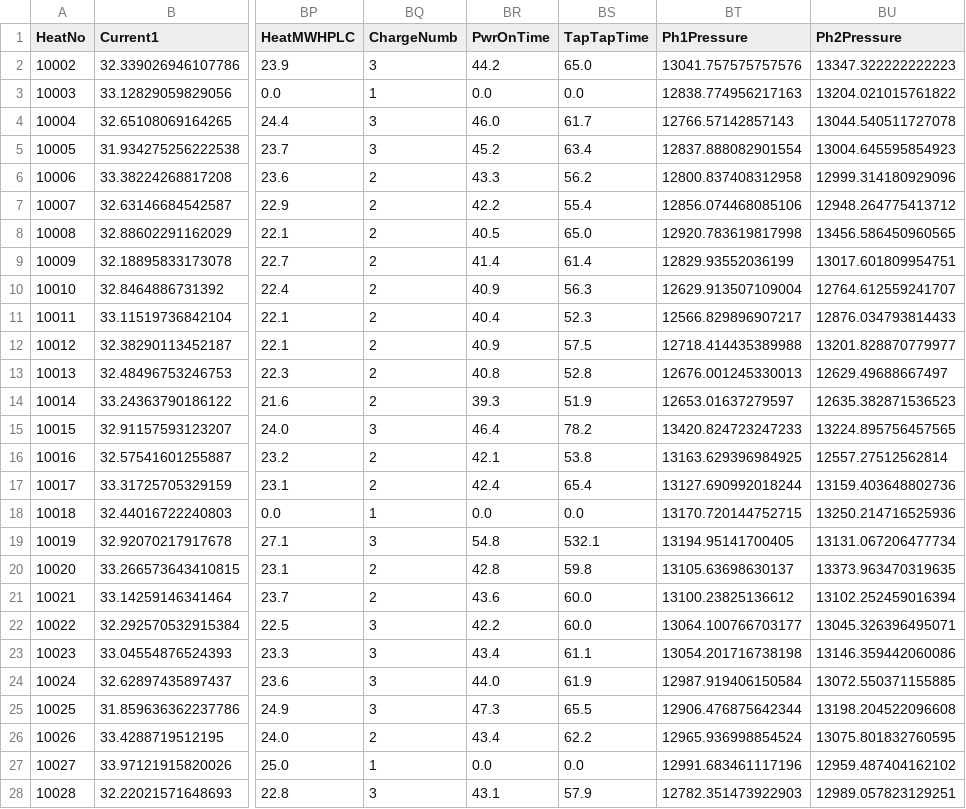
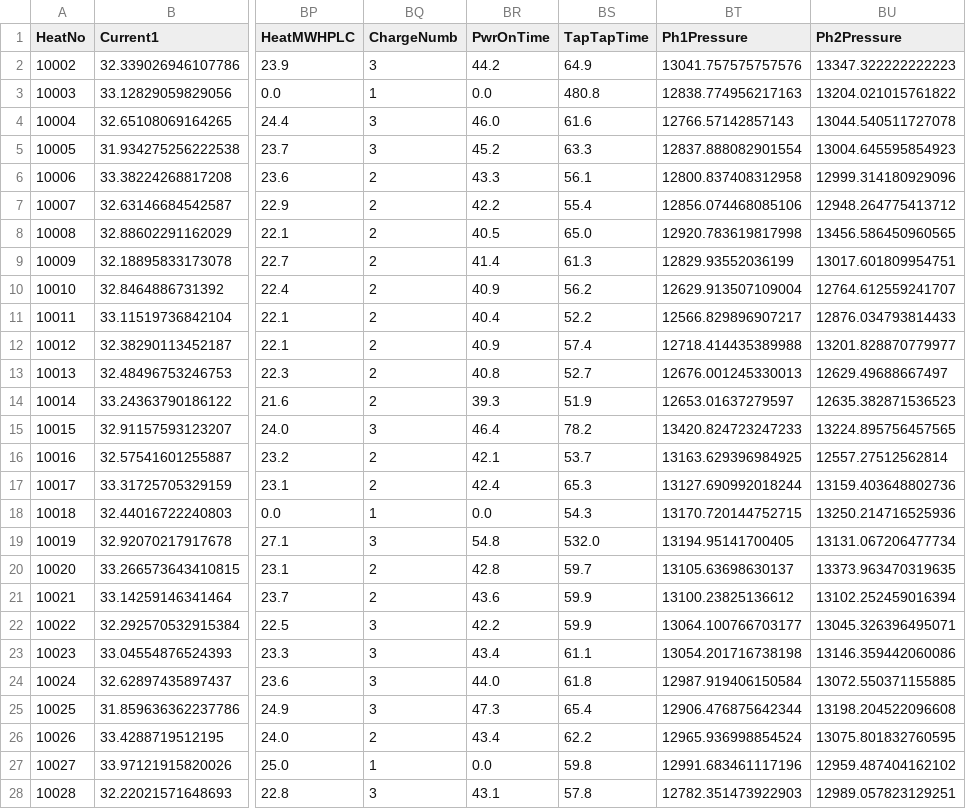
Before and after one commit to sergiomendozav/meltshop, a CSV file: Heats.csv, drawn as a sheet; only a part is shown, gaps mark what is left out; the diff covers the shown part only; the diff names each change by its address in the sheet, - before the commit and + after, or states it on an @@ line.

```diff
--- a/Heats.csv
+++ b/Heats.csv
-BS2 (TapTapTime): 65.0
+BS2 (TapTapTime): 64.9
-BS3 (TapTapTime): 0.0
+BS3 (TapTapTime): 480.8
-BS4 (TapTapTime): 61.7
+BS4 (TapTapTime): 61.6
-BS5 (TapTapTime): 63.4
+BS5 (TapTapTime): 63.3
-BS6 (TapTapTime): 56.2
+BS6 (TapTapTime): 56.1
-BS9 (TapTapTime): 61.4
+BS9 (TapTapTime): 61.3
-BS10 (TapTapTime): 56.3
+BS10 (TapTapTime): 56.2
-BS11 (TapTapTime): 52.3
+BS11 (TapTapTime): 52.2
-BS12 (TapTapTime): 57.5
+BS12 (TapTapTime): 57.4
-BS13 (TapTapTime): 52.8
+BS13 (TapTapTime): 52.7
-BS16 (TapTapTime): 53.8
+BS16 (TapTapTime): 53.7
-BS17 (TapTapTime): 65.4
+BS17 (TapTapTime): 65.3
-BS18 (TapTapTime): 0.0
+BS18 (TapTapTime): 54.3
-BS19 (TapTapTime): 532.1
+BS19 (TapTapTime): 532.0
-BS20 (TapTapTime): 59.8
+BS20 (TapTapTime): 59.7
-BS21:BS22 (TapTapTime): 60.0
+BS21:BS22 (TapTapTime): 59.9
-BS24 (TapTapTime): 61.9
+BS24 (TapTapTime): 61.8
-BS25 (TapTapTime): 65.5
+BS25 (TapTapTime): 65.4
-BS27 (TapTapTime): 0.0
+BS27 (TapTapTime): 59.8
-BS28 (TapTapTime): 57.9
+BS28 (TapTapTime): 57.8
```
Also changed, not shown: 1 edited cell elsewhere in this file, sql_data.csv.
